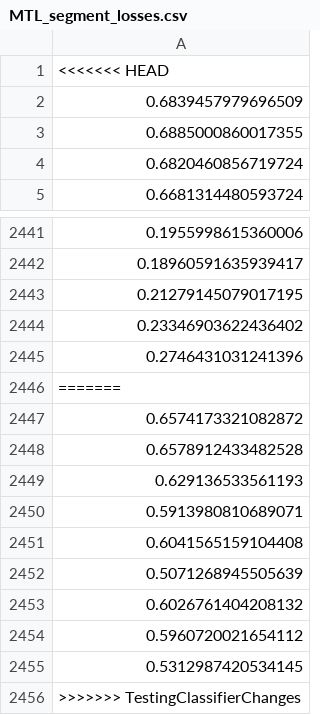
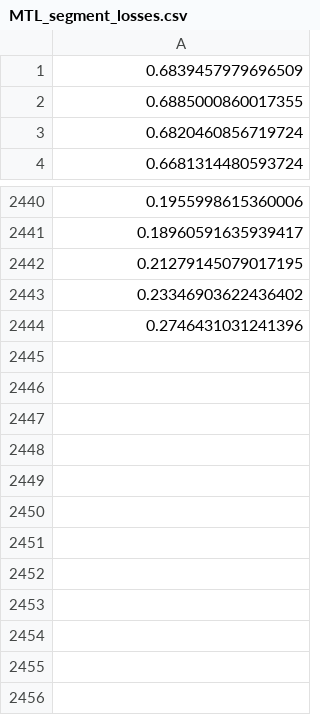
Before and after one commit to ChrisWilkin/COMP0090-CW2, a CSV file: MTL_segment_losses.csv, drawn as a sheet; only a part is shown, gaps mark what is left out; the diff names each change by its address in the sheet, - before the commit and + after, or states it on an @@ line.

```diff
--- a/MTL_segment_losses.csv
+++ b/MTL_segment_losses.csv
-row 1: <<<<<<< HEAD
-row 2446: =======
-row 2447: 0.6574173321082872
-row 2448: 0.6578912433482528
-row 2449: 0.629136533561193
-row 2450: 0.5913980810689071
-row 2451: 0.6041565159104408
-row 2452: 0.5071268945505639
-row 2453: 0.6026761404208132
-row 2454: 0.5960720021654112
-row 2455: 0.5312987420534145
-row 2456: >>>>>>> TestingClassifierChanges
```
Also changed, not shown: MTL_ROI_losses.csv, 6 other files.
